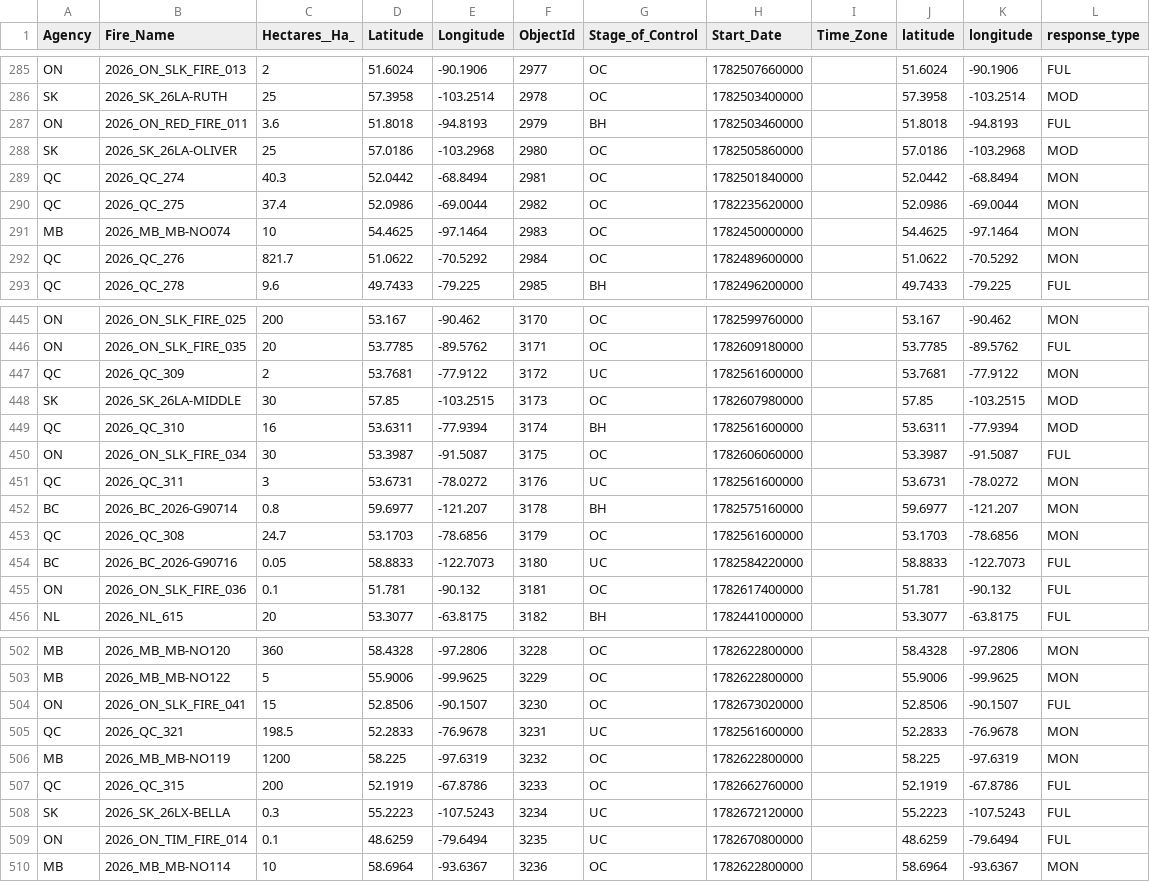
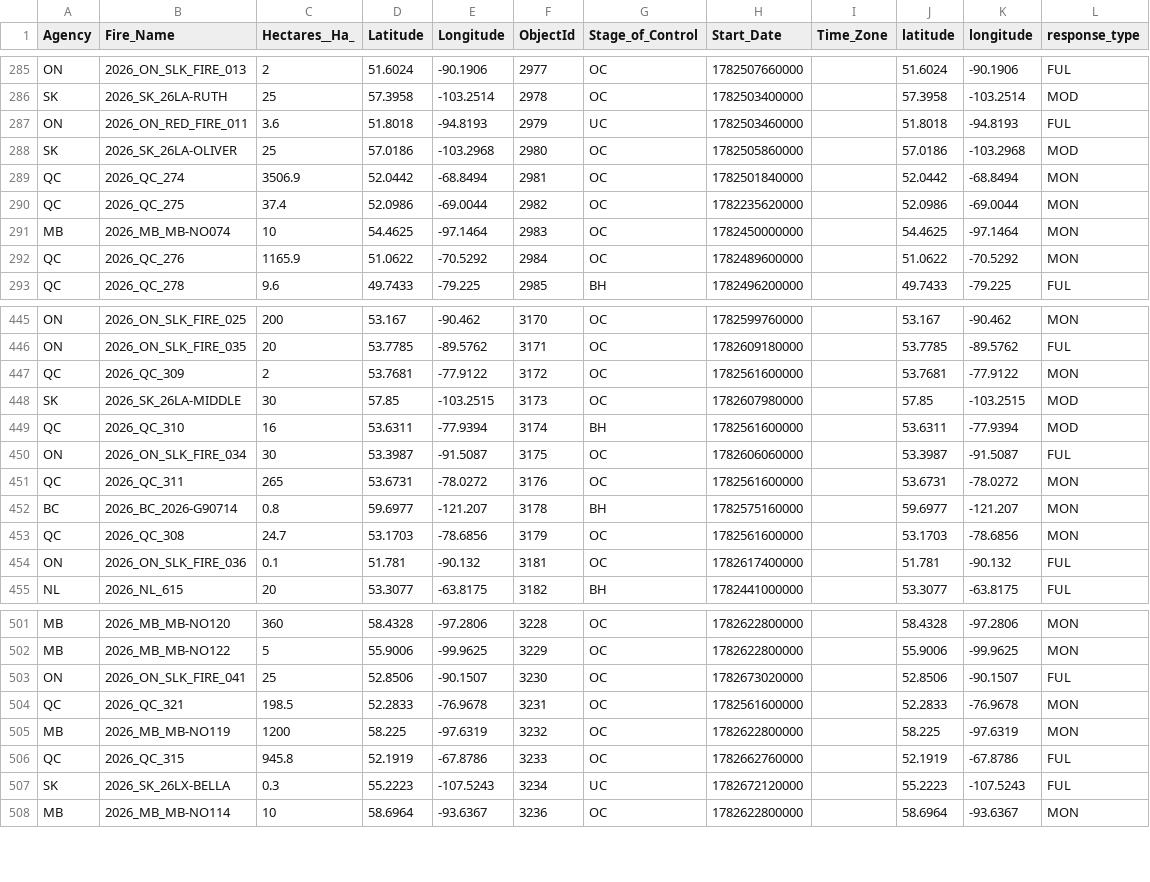
Before and after one commit to romith05/wildfire-dashboard-public, a CSV file: public_dashboard_bundle/data/active_fires.csv, drawn as a sheet; only a part is shown, gaps mark what is left out; the diff covers the shown part only.

```diff
--- a/public_dashboard_bundle/data/active_fires.csv
+++ b/public_dashboard_bundle/data/active_fires.csv
@@ -286,8 +286,8 @@ ON,2026_ON_SLK_FIRE_013,2,51.6024,-90.1906,2977,OC,1782507660000,,51.6024,-90.19
 SK,2026_SK_26LA-RUTH,25,57.3958,-103.2514,2978,OC,1782503400000,,57.3958,-103.2514,MOD
-ON,2026_ON_RED_FIRE_011,3.6,51.8018,-94.8193,2979,BH,1782503460000,,51.8018,-94.8193,FUL
+ON,2026_ON_RED_FIRE_011,3.6,51.8018,-94.8193,2979,UC,1782503460000,,51.8018,-94.8193,FUL
 SK,2026_SK_26LA-OLIVER,25,57.0186,-103.2968,2980,OC,1782505860000,,57.0186,-103.2968,MOD
-QC,2026_QC_274,40.3,52.0442,-68.8494,2981,OC,1782501840000,,52.0442,-68.8494,MON
+QC,2026_QC_274,3506.9,52.0442,-68.8494,2981,OC,1782501840000,,52.0442,-68.8494,MON
 QC,2026_QC_275,37.4,52.0986,-69.0044,2982,OC,1782235620000,,52.0986,-69.0044,MON
 MB,2026_MB_MB-NO074,10,54.4625,-97.1464,2983,OC,1782450000000,,54.4625,-97.1464,MON
-QC,2026_QC_276,821.7,51.0622,-70.5292,2984,OC,1782489600000,,51.0622,-70.5292,MON
+QC,2026_QC_276,1165.9,51.0622,-70.5292,2984,OC,1782489600000,,51.0622,-70.5292,MON
 QC,2026_QC_278,9.6,49.7433,-79.225,2985,BH,1782496200000,,49.7433,-79.225,FUL
@@ -446,3 +446,3 @@ ON,2026_ON_SLK_FIRE_025,200,53.167,-90.462,3170,OC,1782599760000,,53.167,-90.462
 ON,2026_ON_SLK_FIRE_035,20,53.7785,-89.5762,3171,OC,1782609180000,,53.7785,-89.5762,FUL
-QC,2026_QC_309,2,53.7681,-77.9122,3172,UC,1782561600000,,53.7681,-77.9122,MON
+QC,2026_QC_309,2,53.7681,-77.9122,3172,OC,1782561600000,,53.7681,-77.9122,MON
 SK,2026_SK_26LA-MIDDLE,30,57.85,-103.2515,3173,OC,1782607980000,,57.85,-103.2515,MOD
@@ -450,6 +450,5 @@ QC,2026_QC_310,16,53.6311,-77.9394,3174,BH,1782561600000,,53.6311,-77.9394,MOD
 ON,2026_ON_SLK_FIRE_034,30,53.3987,-91.5087,3175,OC,1782606060000,,53.3987,-91.5087,FUL
-QC,2026_QC_311,3,53.6731,-78.0272,3176,UC,1782561600000,,53.6731,-78.0272,MON
+QC,2026_QC_311,265,53.6731,-78.0272,3176,OC,1782561600000,,53.6731,-78.0272,MON
 BC,2026_BC_2026-G90714,0.8,59.6977,-121.207,3178,BH,1782575160000,,59.6977,-121.207,MON
 QC,2026_QC_308,24.7,53.1703,-78.6856,3179,OC,1782561600000,,53.1703,-78.6856,MON
-BC,2026_BC_2026-G90716,0.05,58.8833,-122.7073,3180,UC,1782584220000,,58.8833,-122.7073,FUL
 ON,2026_ON_SLK_FIRE_036,0.1,51.781,-90.132,3181,OC,1782617400000,,51.781,-90.132,FUL
@@ -503,8 +502,7 @@ MB,2026_MB_MB-NO120,360,58.4328,-97.2806,3228,OC,1782622800000,,58.4328,-97.2806
 MB,2026_MB_MB-NO122,5,55.9006,-99.9625,3229,OC,1782622800000,,55.9006,-99.9625,MON
-ON,2026_ON_SLK_FIRE_041,15,52.8506,-90.1507,3230,OC,1782673020000,,52.8506,-90.1507,FUL
-QC,2026_QC_321,198.5,52.2833,-76.9678,3231,UC,1782561600000,,52.2833,-76.9678,MON
+ON,2026_ON_SLK_FIRE_041,25,52.8506,-90.1507,3230,OC,1782673020000,,52.8506,-90.1507,FUL
+QC,2026_QC_321,198.5,52.2833,-76.9678,3231,OC,1782561600000,,52.2833,-76.9678,MON
 MB,2026_MB_MB-NO119,1200,58.225,-97.6319,3232,OC,1782622800000,,58.225,-97.6319,MON
-QC,2026_QC_315,200,52.1919,-67.8786,3233,OC,1782662760000,,52.1919,-67.8786,FUL
+QC,2026_QC_315,945.8,52.1919,-67.8786,3233,OC,1782662760000,,52.1919,-67.8786,FUL
 SK,2026_SK_26LX-BELLA,0.3,55.2223,-107.5243,3234,UC,1782672120000,,55.2223,-107.5243,FUL
-ON,2026_ON_TIM_FIRE_014,0.1,48.6259,-79.6494,3235,UC,1782670800000,,48.6259,-79.6494,FUL
 MB,2026_MB_MB-NO114,10,58.6964,-93.6367,3236,OC,1782622800000,,58.6964,-93.6367,MON
```
Also changed, not shown: 10 added rows and 41 edited cells elsewhere in this file, 10 other files.
